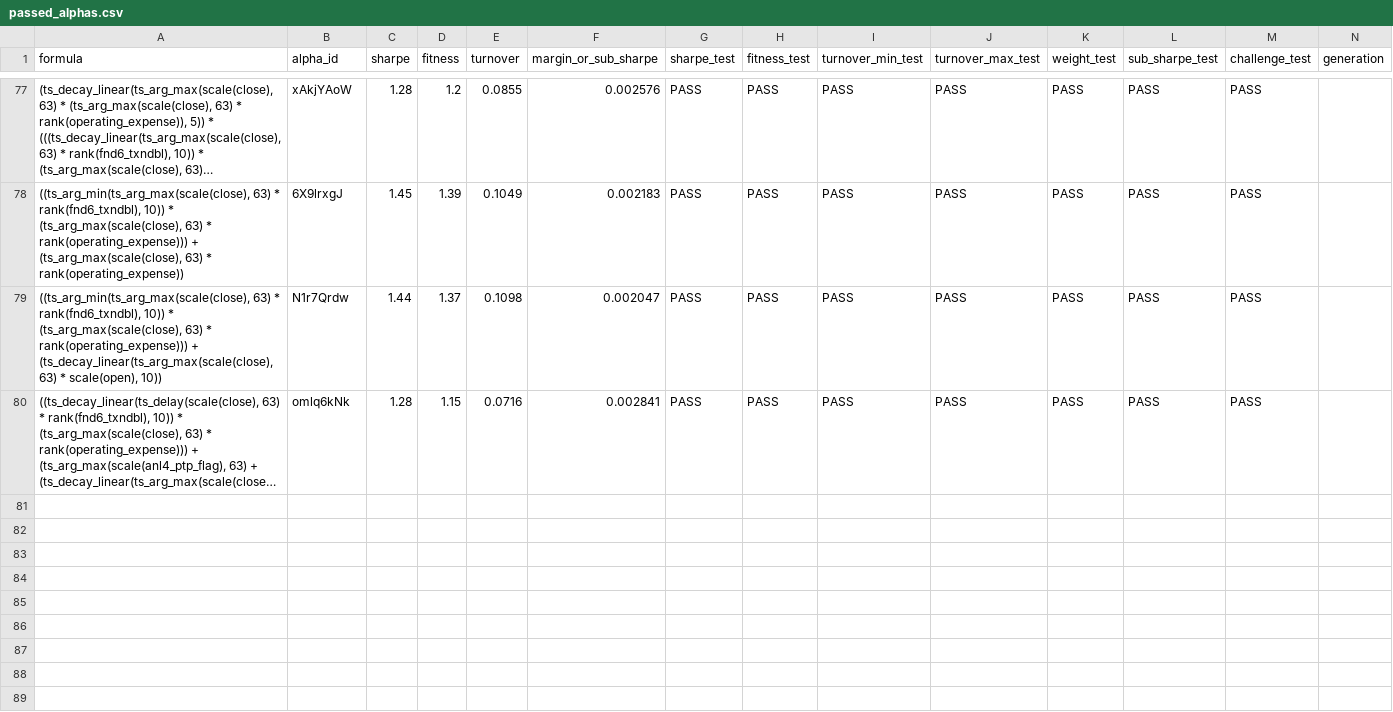
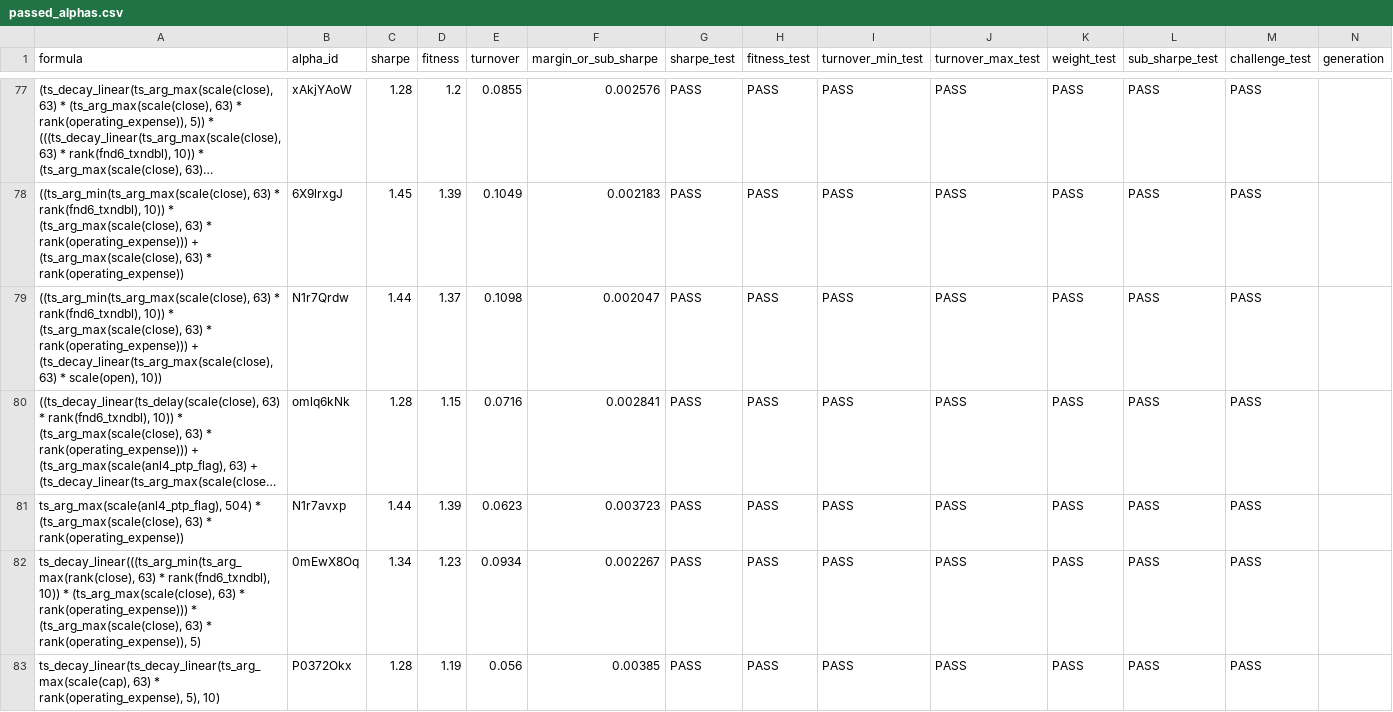
Before and after one commit to nyumuharon/WorldQuant_script, a CSV file: passed_alphas.csv, drawn as a sheet; only a part is shown, gaps mark what is left out; long unchanged cells end in …; rows hold the shown columns only; the diff covers the shown part only; the diff names each change by its address in the sheet, - before the commit and + after, or states it on an @@ line.

```diff
--- a/passed_alphas.csv
+++ b/passed_alphas.csv
+row 81: ts_arg_max(scale(anl4_ptp_flag), 504) * (ts_arg_max(scale(close), 63) * rank(operating_expense)) | N1r7avxp | 1.44 | 1.39 | 0.0623 | 0.003723 | PASS | PASS | PASS | PASS | PASS | PASS | PASS
+row 82: ts_decay_linear(((ts_arg_min(ts_arg_max(rank(close), 63) * rank(fnd6_txndbl), 10)) * (ts_arg_max(scale(close), 63) * rank(operating_expense))) * (ts_arg_max(scale(close), 63) * rank(operating_expense)), 5) | 0mEwX8Oq | 1.34 | 1.23 | 0.0934 | 0.002267 | PASS | PASS | PASS | PASS | PASS | PASS | PASS
+row 83: ts_decay_linear(ts_decay_linear(ts_arg_max(scale(cap), 63) * rank(operating_expense), 5), 10) | P0372Okx | 1.28 | 1.19 | 0.056 | 0.00385 | PASS | PASS | PASS | PASS | PASS | PASS | PASS
```
Also changed, not shown: 3 added rows elsewhere in this file, 3 other files.
